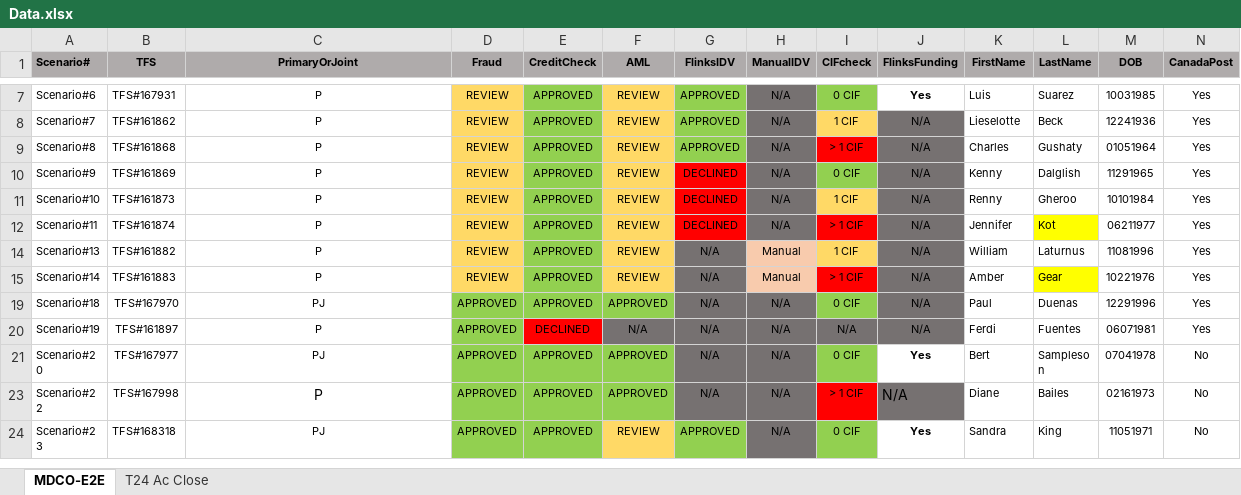
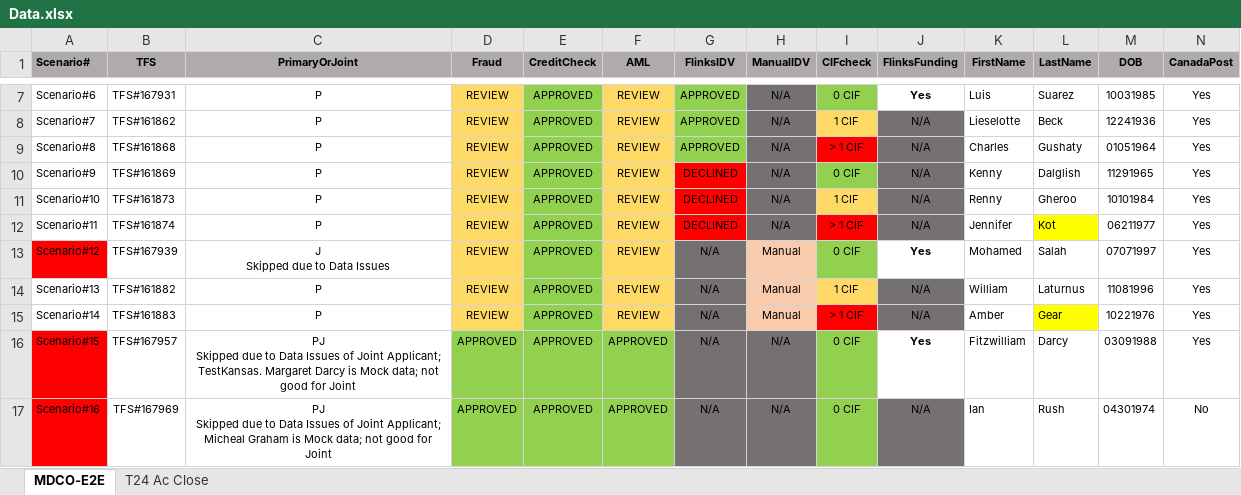
Before and after one commit to SamiUsmani4/OpenPyXL_readExcel, an Excel workbook: Data.xlsx, sheet MDCO-E2E, drawn as a sheet; only a part is shown, gaps mark what is left out; the shorter side is filled out with more unchanged rows; values as stored, in another font and other column widths than the file's, no borders; rows hold the shown columns only; ↵ is a line break in a cell; the diff covers the shown part only; the diff names each change by its address in the sheet, - before the commit and + after, or states it on an @@ line.

Commit message:
data

```diff
--- a/Data.xlsx (sheet MDCO-E2E)
+++ b/Data.xlsx (sheet MDCO-E2E)
@@ row 13 unhidden: Scenario#12 | TFS#167939 | J ↵ Skipped due to Data Issues | REVIEW | APPROVED | REVIEW | N/A | Manual | 0 CIF | Yes | Mohamed | Salah | 07071997 | Yes @@
@@ row 16 unhidden: Scenario#15 | TFS#167957 | PJ ↵ Skipped due to Data Issues of Joint Applicant; TestKansas. Margaret Darcy is Mock data; not good for Joint | APPROVED | APPROVED | APPROVED | N/A | N/A | 0 CIF | Yes | Fitzwilliam | Darcy | 03091988 | Yes @@
@@ row 17 unhidden: Scenario#16 | TFS#167969 | PJ ↵ Skipped due to Data Issues of Joint Applicant; Micheal Graham is Mock data; not good for Joint | APPROVED | APPROVED | APPROVED | N/A | N/A | 0 CIF | N/A | Ian | Rush | 04301974 | No @@
```
Also changed, not shown: 1 added row and 6 hidden or unhidden rows elsewhere in this sheet.
